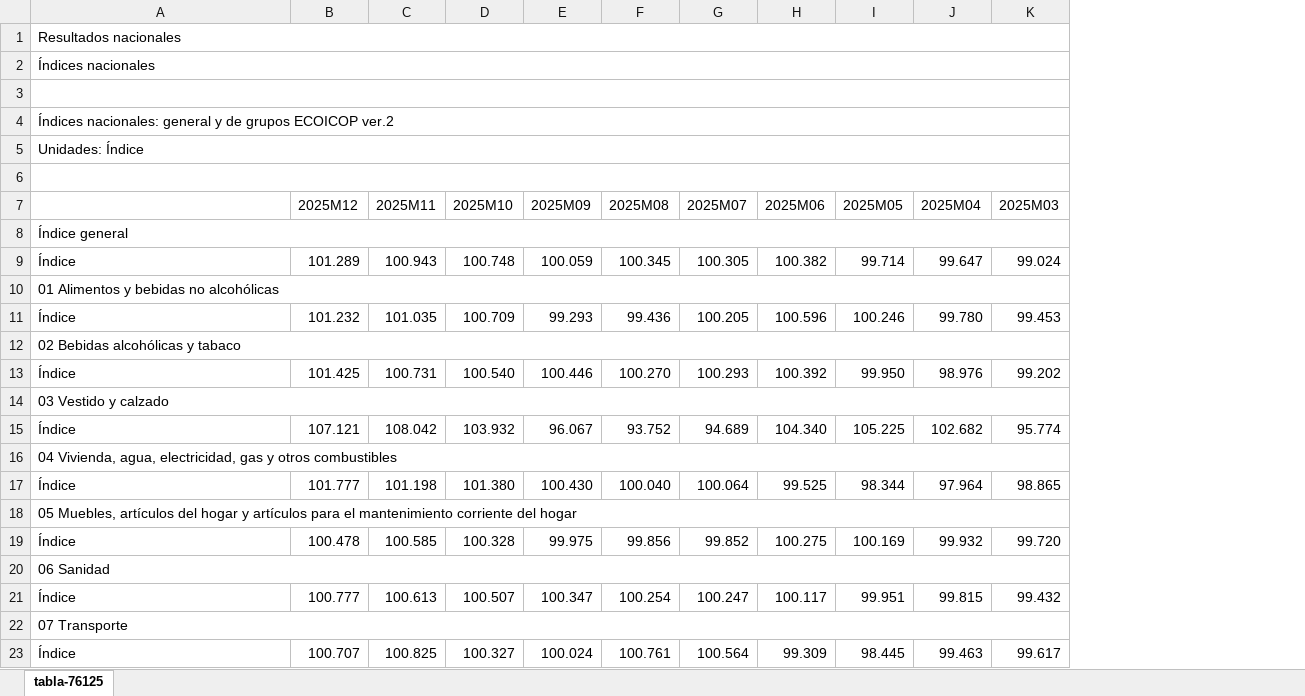
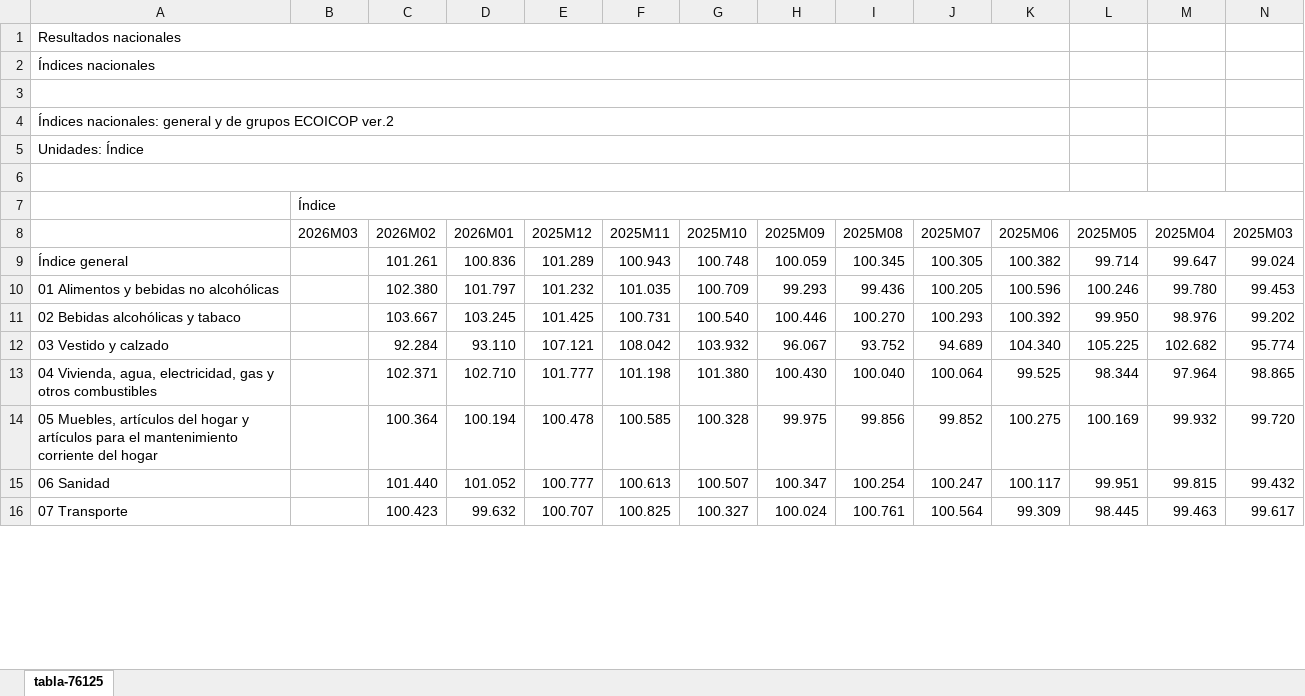
Before and after one commit to phaya/periodismo-de-datos, an Excel workbook: data/input/2015-2025-Índice de Precios de Consumo. Base 2025.xlsx, sheet tabla-76125, drawn as a sheet; only a part is shown; values as stored, in another font and other column widths than the file's, no cell formats; removed rows and columns are numbered as before the commit, all else as after; rows hold the shown columns only; the diff covers the shown part only; the diff names each change by its address in the sheet, - before the commit and + after, or states it on an @@ line.

```diff
--- a/data/input/2015-2025-Índice de Precios de Consumo. Base 2025.xlsx (sheet tabla-76125)
+++ b/data/input/2015-2025-Índice de Precios de Consumo. Base 2025.xlsx (sheet tabla-76125)
+column B (2026M03), empty
+column C (2026M02), rows 9-16: 101.261 | 102.380 | 103.667 | 92.284 | 102.371 | 100.364 | 101.440 | 100.423
+column D (2026M01), rows 9-16: 100.836 | 101.797 | 103.245 | 93.110 | 102.710 | 100.194 | 101.052 | 99.632
-A1:K1 merged
+A1:K1 merged
-A2:K2 merged
+A2:K2 merged
-A3:K3 merged
+A3:K3 merged
-A4:K4 merged
+A4:K4 merged
-A5:K5 merged
+A5:K5 merged
-A6:K6 merged
+A6:K6 merged
+row 7:  | Índice
-row 8: Índice general
-A9: Índice
+A9: Índice general
-row 10: 01 Alimentos y bebidas no alcohólicas
-A10: Índice
+A10: 01 Alimentos y bebidas no alcohólicas
-row 12: 02 Bebidas alcohólicas y tabaco
-A11: Índice
+A11: 02 Bebidas alcohólicas y tabaco
-row 14: 03 Vestido y calzado
-A12: Índice
+A12: 03 Vestido y calzado
-row 16: 04 Vivienda, agua, electricidad, gas y otros combustibles
-A13: Índice
+A13: 04 Vivienda, agua, electricidad, gas y otros combustibles
-row 18: 05 Muebles, artículos del hogar y artículos para el mantenimiento corriente del hogar
-A14: Índice
+A14: 05 Muebles, artículos del hogar y artículos para el mantenimiento corriente del hogar
-row 20: 06 Sanidad
-A15: Índice
+A15: 06 Sanidad
-row 22: 07 Transporte
-A16: Índice
+A16: 07 Transporte
```
Also changed, not shown: 6 removed rows and 6 edited cells elsewhere in this sheet, cell formats, data/2018-idealista_precio_vivienda_ccaa_norm.xlsx, 9 other files.
